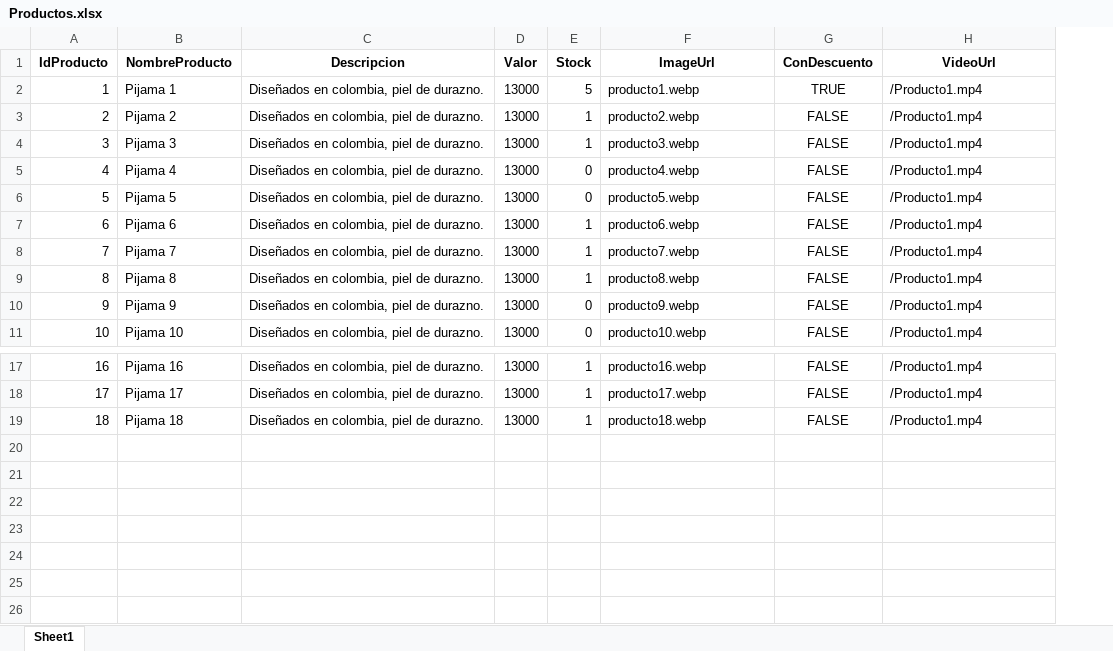
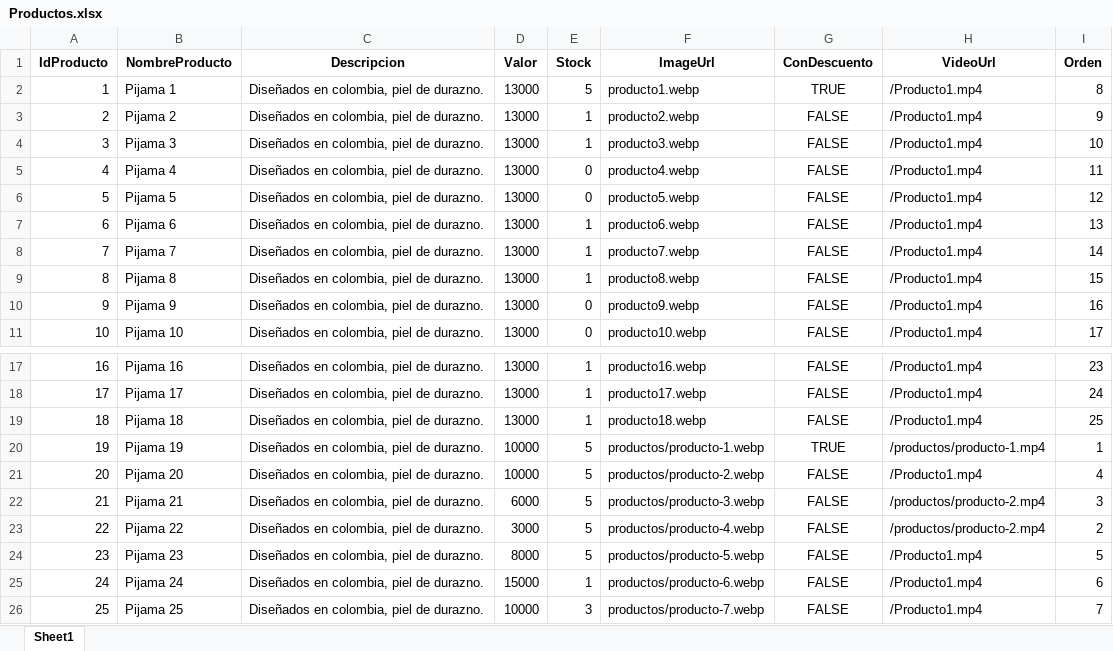
Before and after one commit to iaguilera92/IvelPink, an Excel workbook: netlify/functions/Productos.xlsx, sheet Sheet1, drawn as a sheet; only a part is shown, gaps mark what is left out; values as stored, in another font and other column widths than the file's, no borders; the diff names each change by its address in the sheet, - before the commit and + after, or states it on an @@ line.

Commit message:
nuevo stock, corrección catalogo orden

```diff
--- a/netlify/functions/Productos.xlsx (sheet Sheet1)
+++ b/netlify/functions/Productos.xlsx (sheet Sheet1)
+column I (Orden), rows 2-11: 8 | 9 | 10 | 11 | 12 | 13 | 14 | 15 | 16 | 17; rows 17-19: 23 | 24 | 25
+row 20: 19 | Pijama 19 | Diseñados en colombia, piel de durazno. | 10000 | 5 | productos/producto-1.webp | TRUE | /productos/producto-1.mp4 | 1
+row 21: 20 | Pijama 20 | Diseñados en colombia, piel de durazno. | 10000 | 5 | productos/producto-2.webp | FALSE | /Producto1.mp4 | 4
+row 22: 21 | Pijama 21 | Diseñados en colombia, piel de durazno. | 6000 | 5 | productos/producto-3.webp | FALSE | /productos/producto-2.mp4 | 3
+row 23: 22 | Pijama 22 | Diseñados en colombia, piel de durazno. | 3000 | 5 | productos/producto-4.webp | FALSE | /productos/producto-2.mp4 | 2
+row 24: 23 | Pijama 23 | Diseñados en colombia, piel de durazno. | 8000 | 5 | productos/producto-5.webp | FALSE | /Producto1.mp4 | 5
+row 25: 24 | Pijama 24 | Diseñados en colombia, piel de durazno. | 15000 | 1 | productos/producto-6.webp | FALSE | /Producto1.mp4 | 6
+row 26: 25 | Pijama 25 | Diseñados en colombia, piel de durazno. | 10000 | 3 | productos/producto-7.webp | FALSE | /Producto1.mp4 | 7
```
Also changed, not shown: 16 other files.
